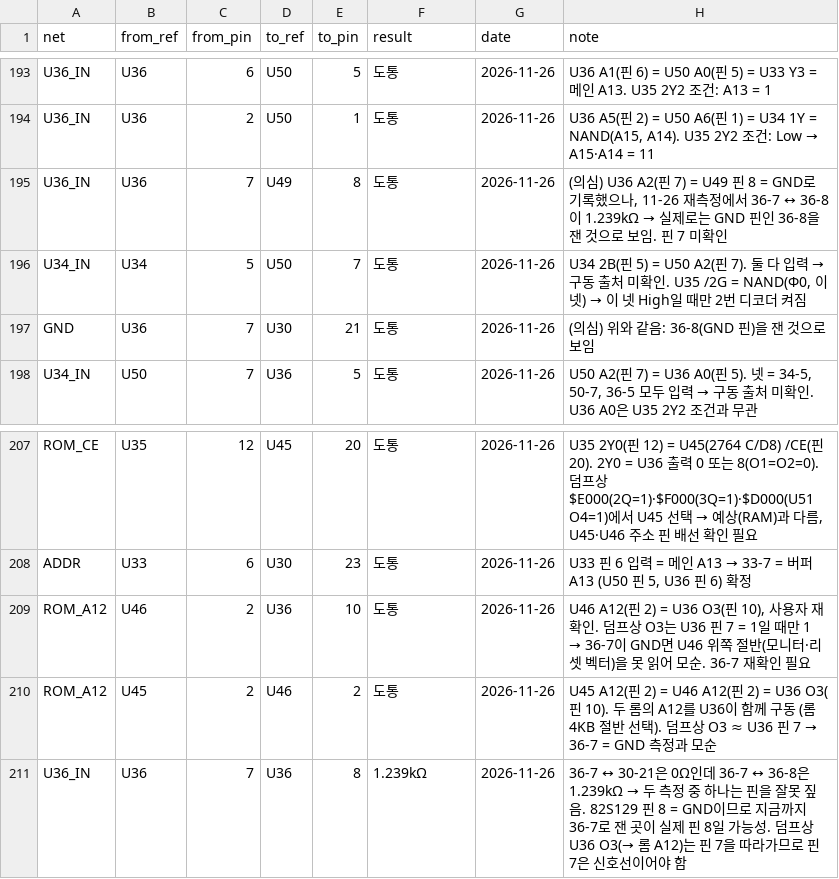
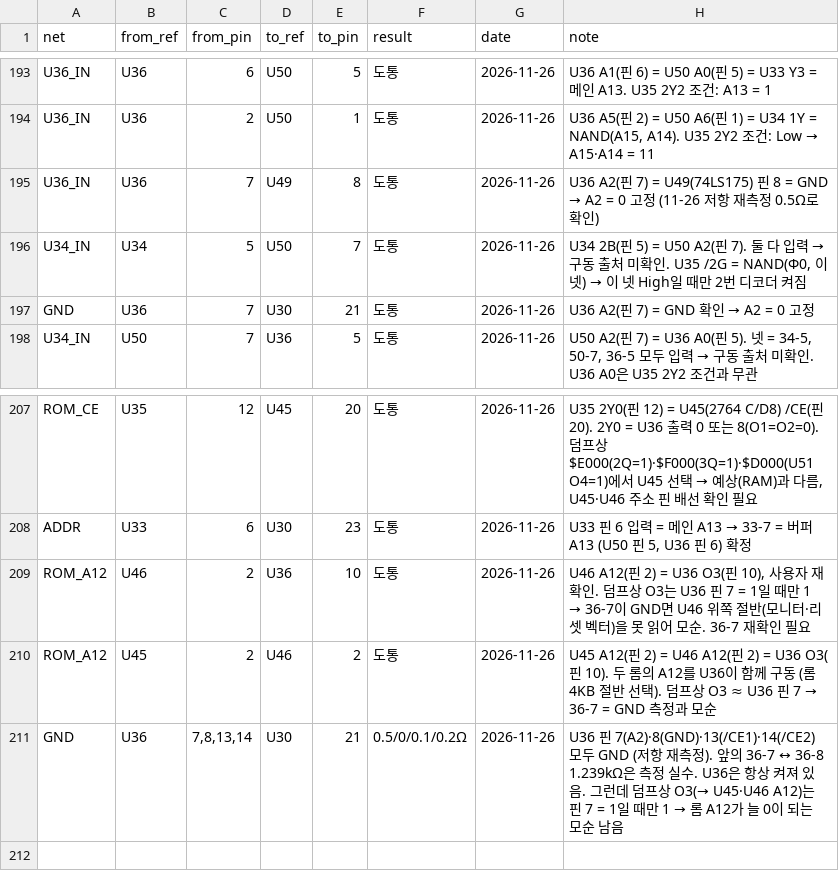
Before and after one commit to mildstorm/HART, a CSV file: data/netlist.csv, drawn as a sheet; only a part is shown, gaps mark what is left out.

Commit message:
netlist: U36 pins 7, 8, 13, 14 all on GND (re-measured); ROM A12 contradiction stands

```diff
--- a/data/netlist.csv
+++ b/data/netlist.csv
@@ -194,5 +194,5 @@ U36_IN,U36,6,U50,5,도통,2026-11-26,"U36 A1(핀 6) = U50 A0(핀 5) = U33 Y3 =
 U36_IN,U36,2,U50,1,도통,2026-11-26,"U36 A5(핀 2) = U50 A6(핀 1) = U34 1Y = NAND(A15, A14). U35 2Y2 조건: Low → A15·A14 = 11"
-U36_IN,U36,7,U49,8,도통,2026-11-26,"(의심) U36 A2(핀 7) = U49 핀 8 = GND로 기록했으나, 11-26 재측정에서 36-7 ↔ 36-8이 1.239kΩ → 실제로는 GND 핀인 36-8을 잰 것으로 보임. 핀 7 미확인"
+U36_IN,U36,7,U49,8,도통,2026-11-26,"U36 A2(핀 7) = U49(74LS175) 핀 8 = GND → A2 = 0 고정 (11-26 저항 재측정 0.5Ω로 확인)"
 U34_IN,U34,5,U50,7,도통,2026-11-26,"U34 2B(핀 5) = U50 A2(핀 7). 둘 다 입력 → 구동 출처 미확인. U35 /2G = NAND(Φ0, 이 넷) → 이 넷 High일 때만 2번 디코더 켜짐"
-GND,U36,7,U30,21,도통,2026-11-26,"(의심) 위와 같음: 36-8(GND 핀)을 잰 것으로 보임"
+GND,U36,7,U30,21,도통,2026-11-26,"U36 A2(핀 7) = GND 확인 → A2 = 0 고정"
 U34_IN,U50,7,U36,5,도통,2026-11-26,"U50 A2(핀 7) = U36 A0(핀 5). 넷 = 34-5, 50-7, 36-5 모두 입력 → 구동 출처 미확인. U36 A0은 U35 2Y2 조건과 무관"
@@ -210,2 +210,2 @@ ROM_A12,U46,2,U36,10,도통,2026-11-26,"U46 A12(핀 2) = U36 O3(핀 10), 사용
 ROM_A12,U45,2,U46,2,도통,2026-11-26,"U45 A12(핀 2) = U46 A12(핀 2) = U36 O3(핀 10). 두 롬의 A12를 U36이 함께 구동 (롬 4KB 절반 선택). 덤프상 O3 ≈ U36 핀 7 → 36-7 = GND 측정과 모순"
-U36_IN,U36,7,U36,8,1.239kΩ,2026-11-26,"36-7 ↔ 30-21은 0Ω인데 36-7 ↔ 36-8은 1.239kΩ → 두 측정 중 하나는 핀을 잘못 짚음. 82S129 핀 8 = GND이므로 지금까지 36-7로 잰 곳이 실제 핀 8일 가능성. 덤프상 U36 O3(→ 롬 A12)는 핀 7을 따라가므로 핀 7은 신호선이어야 함"
+GND,U36,"7,8,13,14",U30,21,"0.5/0/0.1/0.2Ω",2026-11-26,"U36 핀 7(A2)·8(GND)·13(/CE1)·14(/CE2) 모두 GND (저항 재측정). 앞의 36-7 ↔ 36-8 1.239kΩ은 측정 실수. U36은 항상 켜져 있음. 그런데 덤프상 O3(→ U45·U46 A12)는 핀 7 = 1일 때만 1 → 롬 A12가 늘 0이 되는 모순 남음"
```
Also changed, not shown: data/bom.csv, 2 other files.
